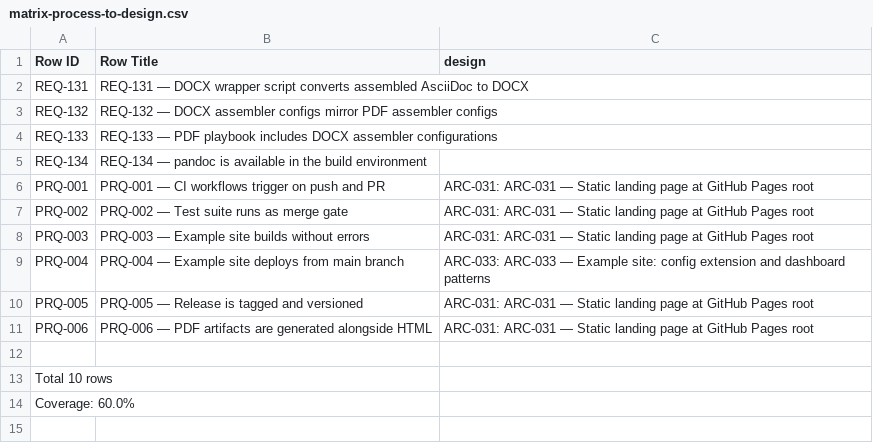
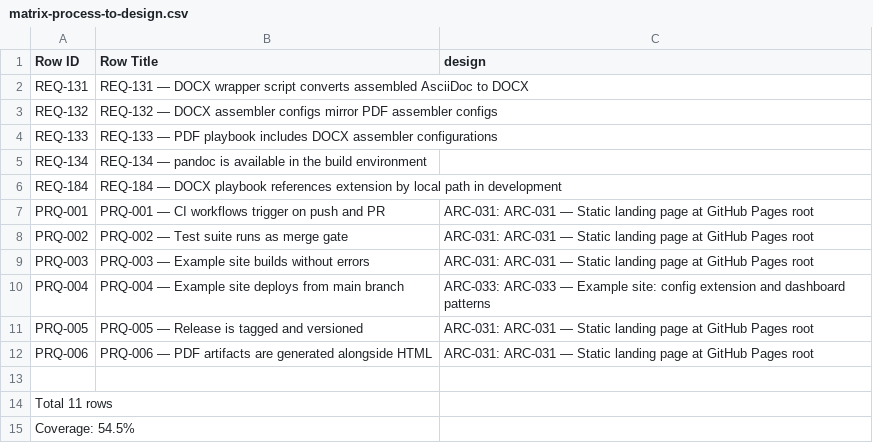
Before and after one commit to rattermeyer/antora-tracer, a CSV file: examples/tracer/modules/ROOT/attachments/traceability/matrix-process-to-design.csv, drawn as a sheet.

```diff
--- a/examples/tracer/modules/ROOT/attachments/traceability/matrix-process-to-design.csv
+++ b/examples/tracer/modules/ROOT/attachments/traceability/matrix-process-to-design.csv
@@ -5,2 +5,3 @@ REQ-133,REQ-133 — PDF playbook includes DOCX assembler configurations,
 REQ-134,REQ-134 — pandoc is available in the build environment,
+REQ-184,REQ-184 — DOCX playbook references extension by local path in development,
 PRQ-001,PRQ-001 — CI workflows trigger on push and PR,ARC-031: ARC-031 — Static landing page at GitHub Pages root
@@ -12,3 +13,3 @@ PRQ-006,PRQ-006 — PDF artifacts are generated alongside HTML,ARC-031: ARC-031
 
-Total 10 rows
-Coverage: 60.0%
+Total 11 rows
+Coverage: 54.5%
```
Also changed, not shown: examples/tracer/modules/ROOT/attachments/traceability/matrix-process-to-product.csv, examples/tracer/modules/ROOT/attachments/traceability/matrix-requirements-to-design.csv, 14 other files.
